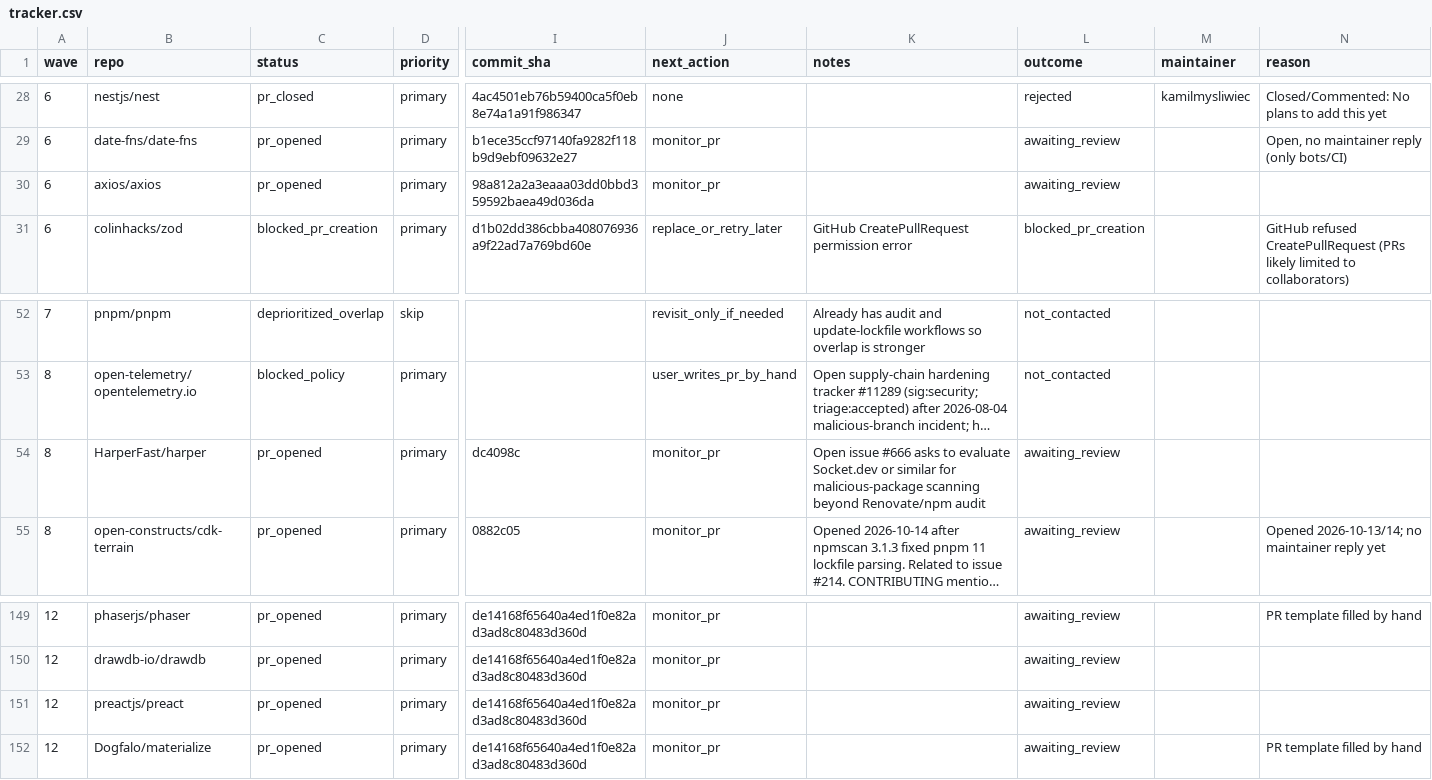
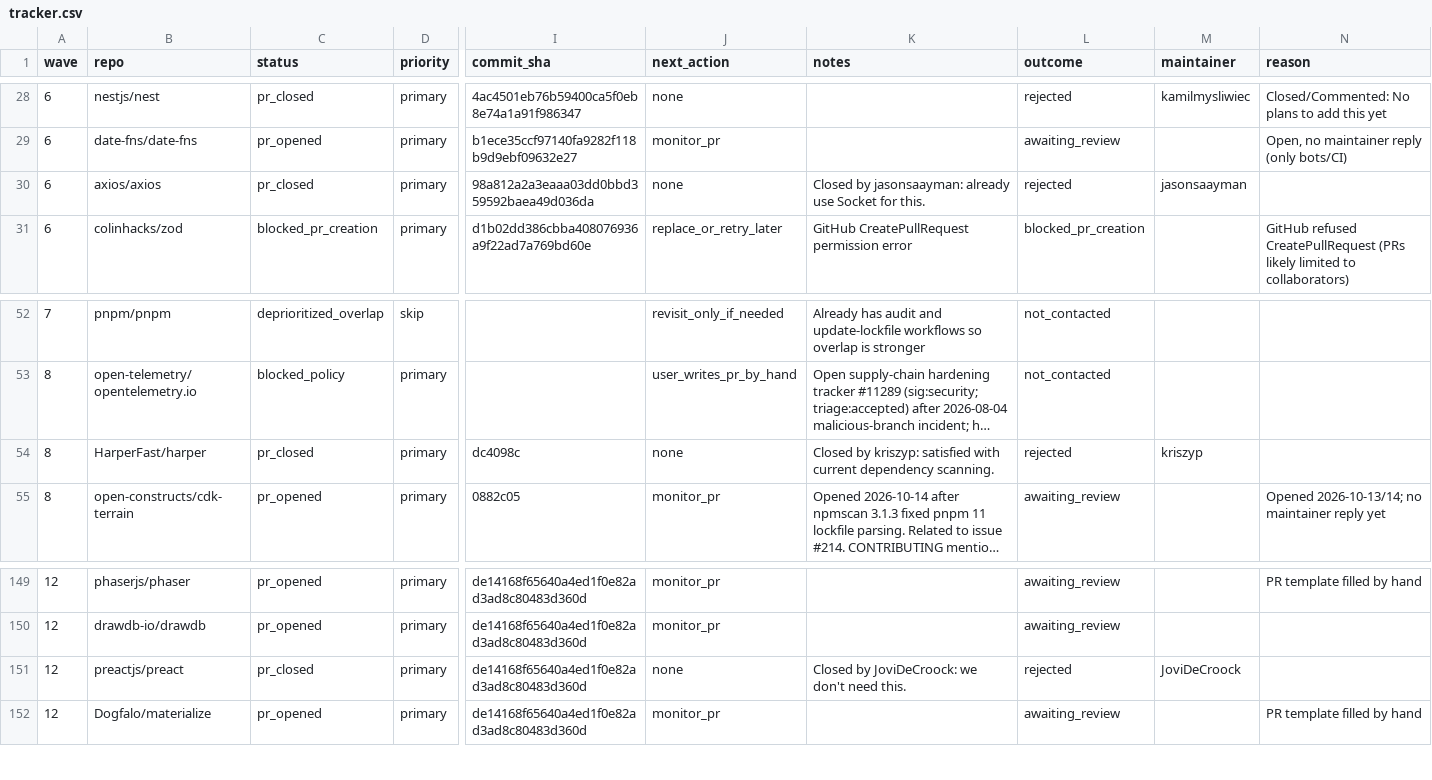
Before and after one commit to NPMscan/npmscan-action, a CSV file: outreach/tracker.csv, drawn as a sheet; only a part is shown, gaps mark what is left out; long unchanged cells end in …; the diff names each change by its address in the sheet, - before the commit and + after, or states it on an @@ line.

```diff
--- a/outreach/tracker.csv
+++ b/outreach/tracker.csv
-C30 (status): pr_opened
+C30 (status): pr_closed
-J30 (next_action): monitor_pr
+J30 (next_action): none
-K30 (notes): (empty)
+K30 (notes): Closed by jasonsaayman: already use Socket for this.
-L30 (outcome): awaiting_review
+L30 (outcome): rejected
-M30 (maintainer): (empty)
+M30 (maintainer): jasonsaayman
-C54 (status): pr_opened
+C54 (status): pr_closed
-J54 (next_action): monitor_pr
+J54 (next_action): none
-K54 (notes): Open issue #666 asks to evaluate Socket.dev or similar for malicious-package scanning beyond Renovate/npm audit
+K54 (notes): Closed by kriszyp: satisfied with current dependency scanning.
-L54 (outcome): awaiting_review
+L54 (outcome): rejected
-M54 (maintainer): (empty)
+M54 (maintainer): kriszyp
-C151 (status): pr_opened
+C151 (status): pr_closed
-J151 (next_action): monitor_pr
+J151 (next_action): none
-K151 (notes): (empty)
+K151 (notes): Closed by JoviDeCroock: we don't need this.
-L151 (outcome): awaiting_review
+L151 (outcome): rejected
-M151 (maintainer): (empty)
+M151 (maintainer): JoviDeCroock
```
